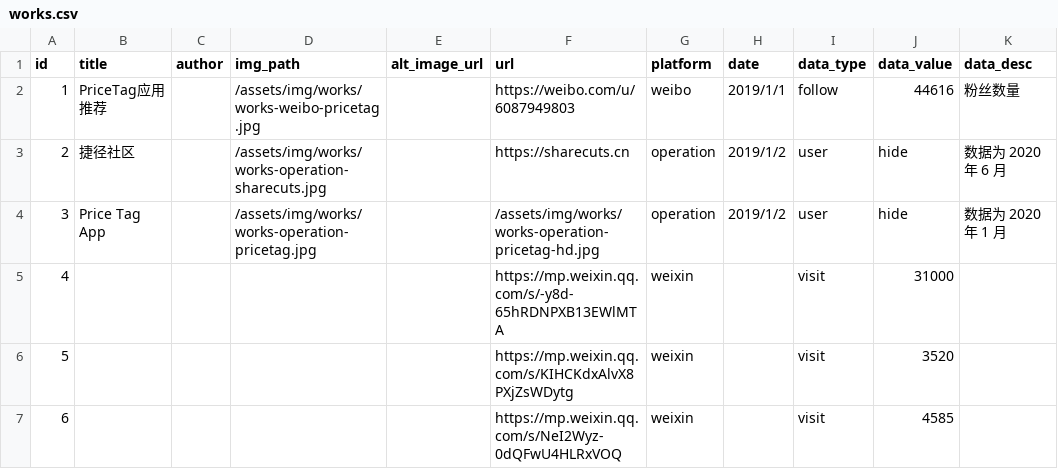
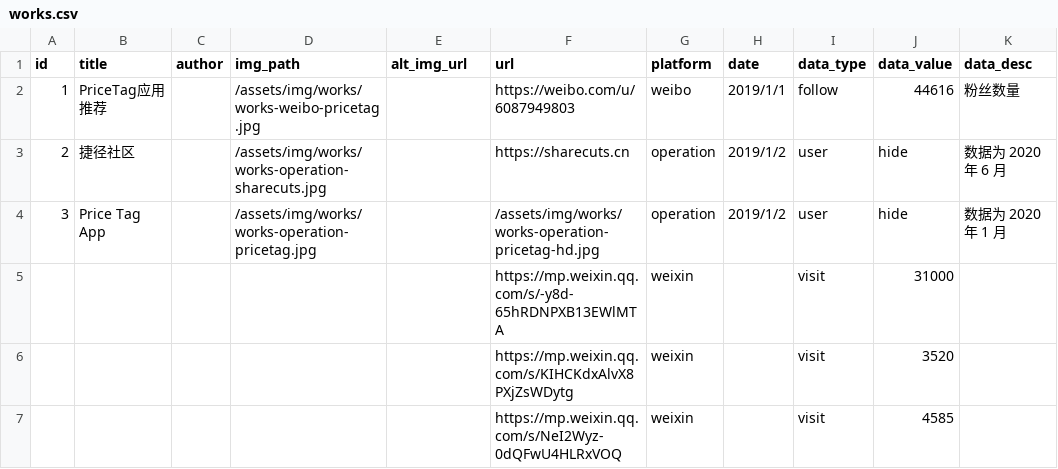
Before and after one commit to rijieli/epozh_dev, a CSV file: _data/works.csv, drawn as a sheet.

Commit message:
更新测试案例

```diff
--- a/_data/works.csv
+++ b/_data/works.csv
@@ -1,2 +1,2 @@
-id,title,author,img_path,alt_image_url,url,platform,date,data_type,data_value,data_desc
+id,title,author,img_path,alt_img_url,url,platform,date,data_type,data_value,data_desc
 1,PriceTag应用推荐,,/assets/img/works/works-weibo-pricetag.jpg,,https://weibo.com/u/6087949803,weibo,2019/1/1,follow,44616,粉丝数量
@@ -4,4 +4,4 @@ id,title,author,img_path,alt_image_url,url,platform,date,data_type,data_value,da
 3,Price Tag App,,/assets/img/works/works-operation-pricetag.jpg,,/assets/img/works/works-operation-pricetag-hd.jpg,operation,2019/1/2,user,hide,数据为 2020 年 1 月
-4,,,,,https://mp.weixin.qq.com/s/-y8d-65hRDNPXB13EWlMTA,weixin,,visit,31000,
-5,,,,,https://mp.weixin.qq.com/s/KIHCKdxAlvX8PXjZsWDytg,weixin,,visit,3520,
-6,,,,,https://mp.weixin.qq.com/s/NeI2Wyz-0dQFwU4HLRxVOQ,weixin,,visit,4585,
+,,,,,https://mp.weixin.qq.com/s/-y8d-65hRDNPXB13EWlMTA,weixin,,visit,31000,
+,,,,,https://mp.weixin.qq.com/s/KIHCKdxAlvX8PXjZsWDytg,weixin,,visit,3520,
+,,,,,https://mp.weixin.qq.com/s/NeI2Wyz-0dQFwU4HLRxVOQ,weixin,,visit,4585,
```
